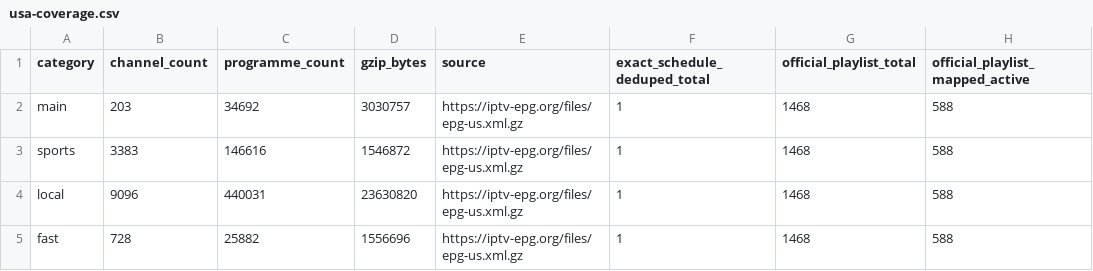
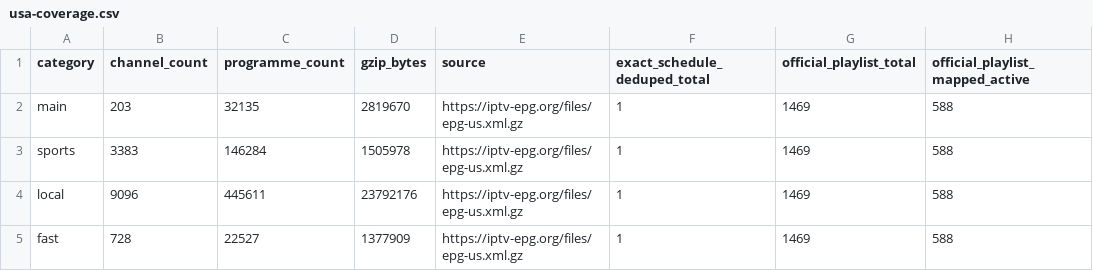
Before and after one commit to Kaimandura/epg-de, a CSV file: reports/usa-coverage.csv, drawn as a sheet; only a part is shown; the diff names each change by its address in the sheet, - before the commit and + after, or states it on an @@ line.

```diff
--- a/reports/usa-coverage.csv
+++ b/reports/usa-coverage.csv
-C2 (programme_count): 34692
+C2 (programme_count): 32135
-D2 (gzip_bytes): 3030757
+D2 (gzip_bytes): 2819670
-G2:G5 (official_playlist_total): 1468
+G2:G5 (official_playlist_total): 1469
-C3 (programme_count): 146616
+C3 (programme_count): 146284
-D3 (gzip_bytes): 1546872
+D3 (gzip_bytes): 1505978
-C4 (programme_count): 440031
+C4 (programme_count): 445611
-D4 (gzip_bytes): 23630820
+D4 (gzip_bytes): 23792176
-C5 (programme_count): 25882
+C5 (programme_count): 22527
-D5 (gzip_bytes): 1556696
+D5 (gzip_bytes): 1377909
```
Also changed, not shown: reports/usa-channel-mapping.csv, reports/usa-unmapped-channels.csv, 5 other files.
